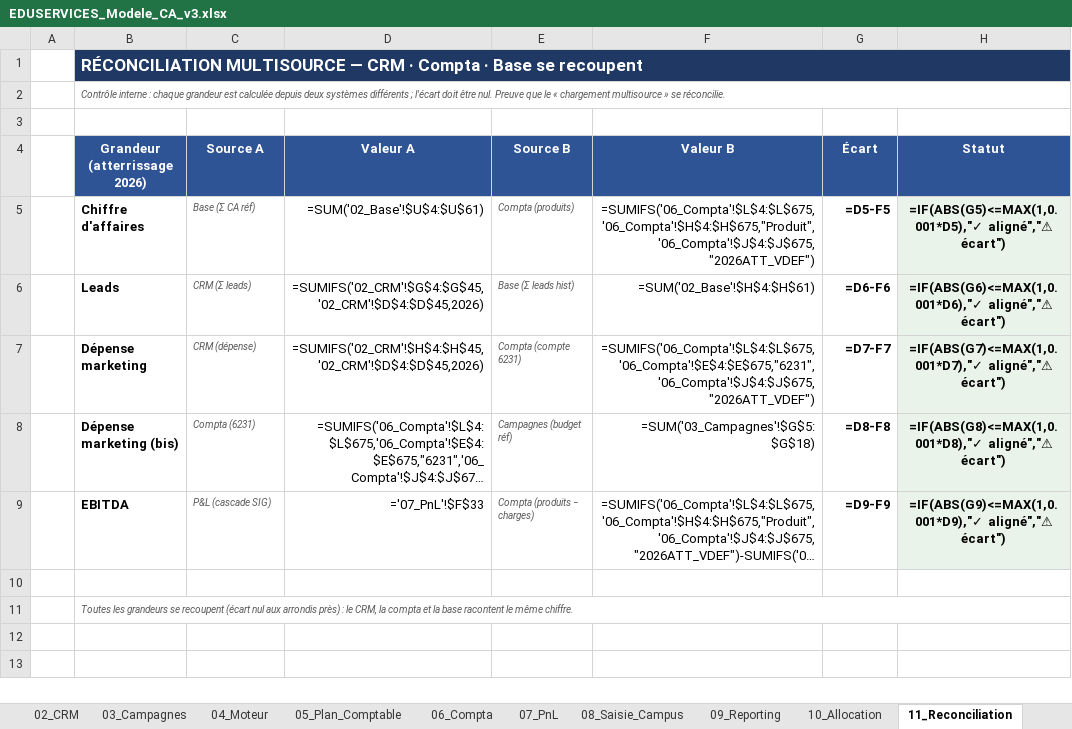
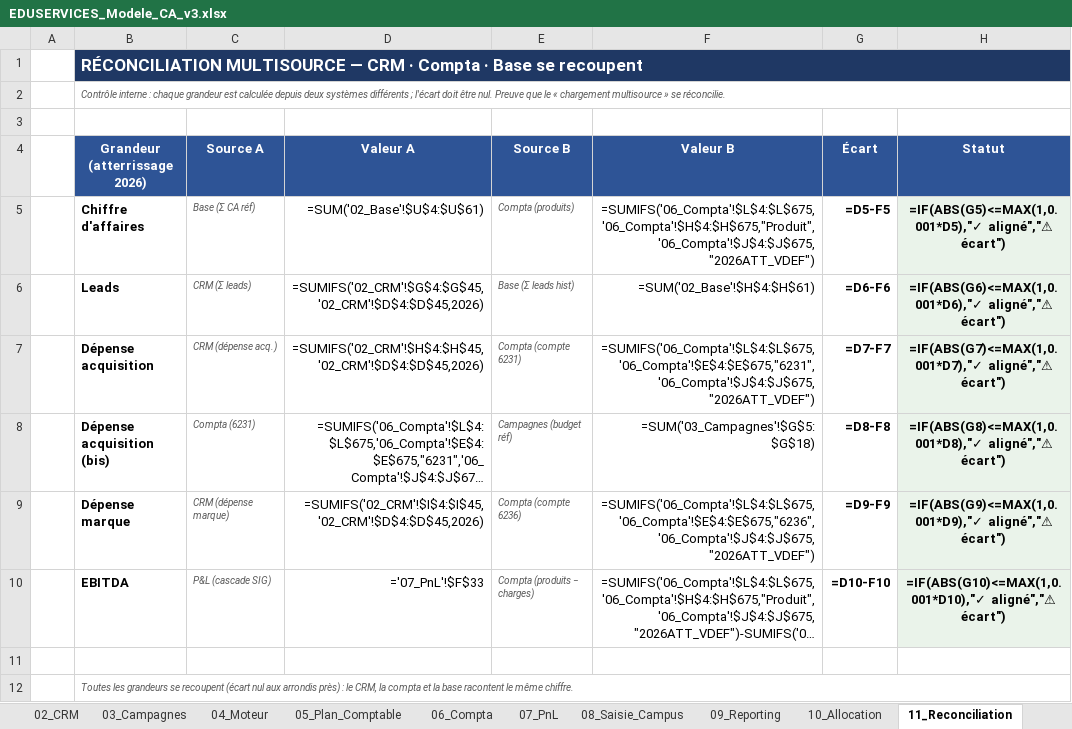
Before and after one commit to elmeziatims-art/demo5, an Excel workbook: eduservices/EDUSERVICES_Modele_CA_v3.xlsx, sheet 11_Reconciliation, drawn as a sheet; long unchanged cells end in …; values as stored, in another font and other column widths than the file's, no borders; formulas without a stored value are shown as written; addresses are those after the commit; the diff names each change by its address in the sheet, - before the commit and + after, or states it on an @@ line.

```diff
--- a/eduservices/EDUSERVICES_Modele_CA_v3.xlsx (sheet 11_Reconciliation)
+++ b/eduservices/EDUSERVICES_Modele_CA_v3.xlsx (sheet 11_Reconciliation)
-B7 (Grandeur (atterrissage 2026)): Dépense marketing
+B7 (Grandeur (atterrissage 2026)): Dépense acquisition
-C7 (Source A): CRM (dépense)
+C7 (Source A): CRM (dépense acq.)
-B8 (Grandeur (atterrissage 2026)): Dépense marketing (bis)
+B8 (Grandeur (atterrissage 2026)): Dépense acquisition (bis)
+row 9:  | Dépense marque | CRM (dépense marque) | =SUMIFS('02_CRM'!$I$4:$I$45,'02_CRM'!$D$4:$D$45,2026) | Compta (compte 6236) | =SUMIFS('06_Compta'!$L$4:$L$675,'06_Compta'!$E$4:$E$675,"6236",'06_Compta'!$J$4:$J$675,"2026ATT_VDEF") | =D9-F9 | =IF(ABS(G9)<=MAX(1,0.001*D9),"✓ aligné","⚠ écart")
-G10 (Écart): =D9-F9
+G10 (Écart): =D10-F10
-H10 (Statut): =IF(ABS(G9)<=MAX(1,0.001*D9),"✓ aligné","⚠ écart")
+H10 (Statut): =IF(ABS(G10)<=MAX(1,0.001*D10),"✓ aligné","⚠ écart")
```
Also changed, not shown: sheet 06_Compta, sheet 04_Moteur, sheet 10_Allocation, sheet 01_Cadrage, sheet 03_Campagnes, sheet 07_PnL, 1 more sheet, 1 other file.
